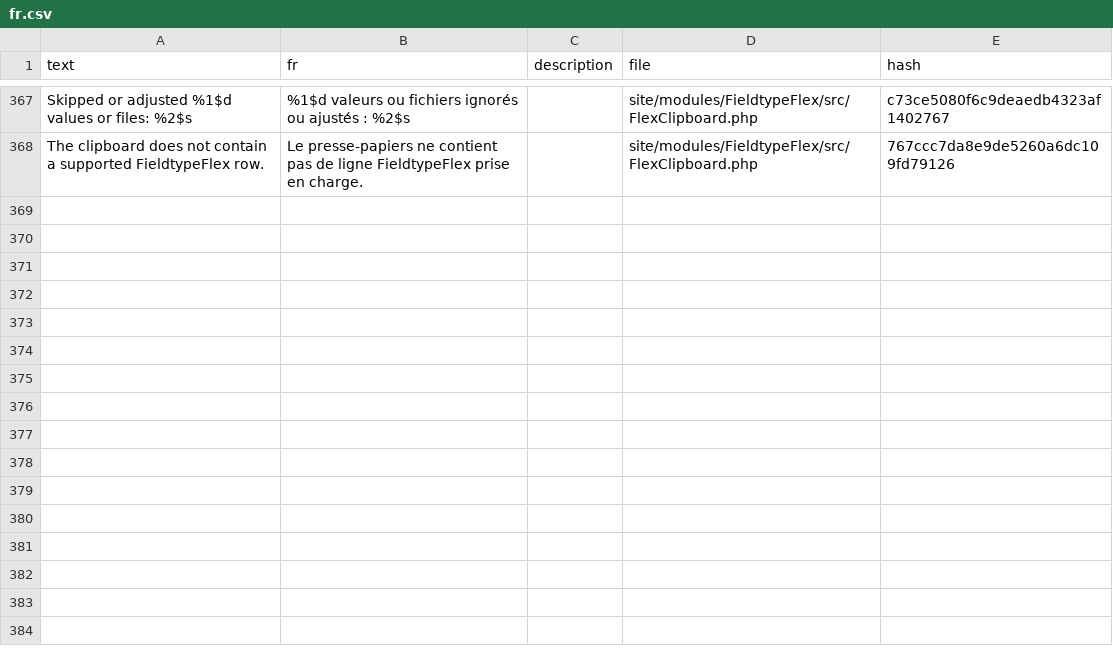
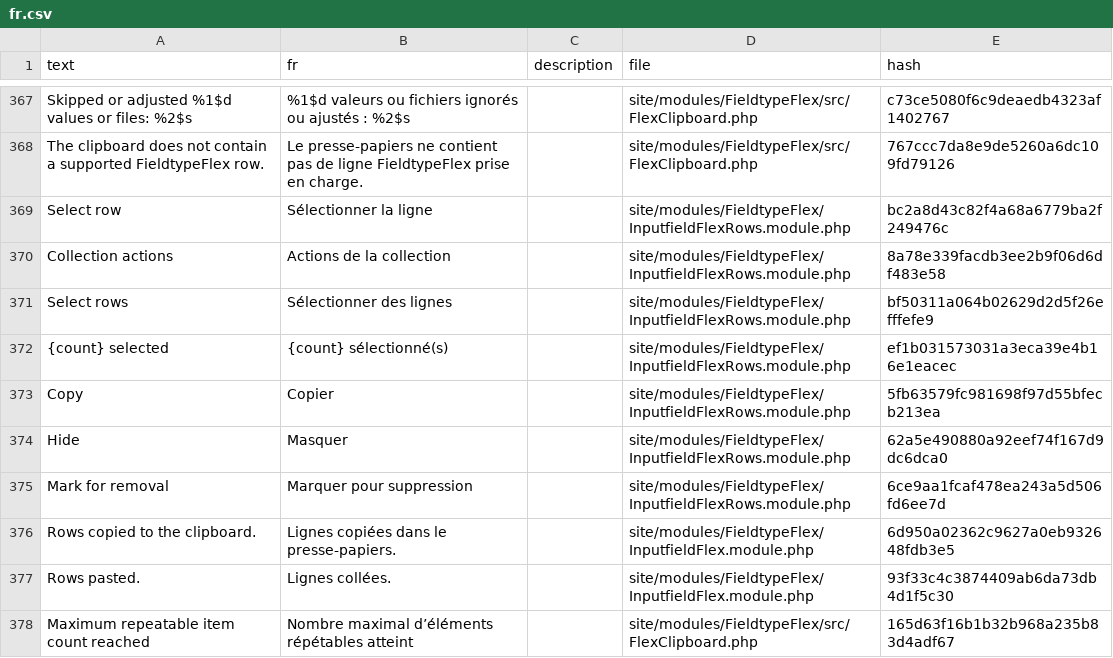
Before and after one commit to phlppschrr/FieldtypeFlex, a CSV file: languages/fr.csv, drawn as a sheet; only a part is shown, gaps mark what is left out; the diff names each change by its address in the sheet, - before the commit and + after, or states it on an @@ line.

Commit message:
feat(editor): add bulk row selection and clipboard actions

```diff
--- a/languages/fr.csv
+++ b/languages/fr.csv
+row 369: Select row | Sélectionner la ligne |  | site/modules/FieldtypeFlex/InputfieldFlexRows.module.php | bc2a8d43c82f4a68a6779ba2f249476c
+row 370: Collection actions | Actions de la collection |  | site/modules/FieldtypeFlex/InputfieldFlexRows.module.php | 8a78e339facdb3ee2b9f06d6df483e58
+row 371: Select rows | Sélectionner des lignes |  | site/modules/FieldtypeFlex/InputfieldFlexRows.module.php | bf50311a064b02629d2d5f26efffefe9
+row 372: {count} selected | {count} sélectionné(s) |  | site/modules/FieldtypeFlex/InputfieldFlexRows.module.php | ef1b031573031a3eca39e4b16e1eacec
+row 373: Copy | Copier |  | site/modules/FieldtypeFlex/InputfieldFlexRows.module.php | 5fb63579fc981698f97d55bfecb213ea
+row 374: Hide | Masquer |  | site/modules/FieldtypeFlex/InputfieldFlexRows.module.php | 62a5e490880a92eef74f167d9dc6dca0
+row 375: Mark for removal | Marquer pour suppression |  | site/modules/FieldtypeFlex/InputfieldFlexRows.module.php | 6ce9aa1fcaf478ea243a5d506fd6ee7d
+row 376: Rows copied to the clipboard. | Lignes copiées dans le presse-papiers. |  | site/modules/FieldtypeFlex/InputfieldFlex.module.php | 6d950a02362c9627a0eb932648fdb3e5
+row 377: Rows pasted. | Lignes collées. |  | site/modules/FieldtypeFlex/InputfieldFlex.module.php | 93f33c4c3874409ab6da73db4d1f5c30
+row 378: Maximum repeatable item count reached | Nombre maximal d’éléments répétables atteint |  | site/modules/FieldtypeFlex/src/FlexClipboard.php | 165d63f16b1b32b968a235b83d4adf67
```
Also changed, not shown: languages/de.csv, languages/es.csv, 11 other files.
